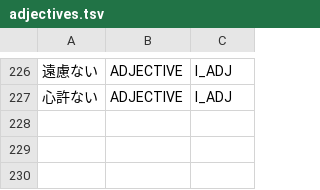
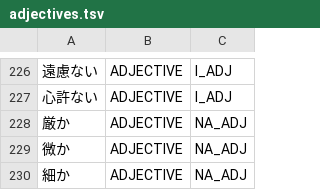
Before and after one commit to aitytech/suzume, a TSV file: data/core/adjectives.tsv, drawn as a sheet; only a part is shown, gaps mark what is left out.

Commit message:
fix: Stop the bare-か na-adjective candidate from breaking 終助詞 かな
The single-kanji na-adjective generator emitted an ADJ_NA candidate for any
<kanji>か before な, intended for 静か/豊か-type stems. It also fired on the
sentence-final 終助詞 かな after a noun, so 東京かな scored 東|京か(ADJ_NA)|な
instead of 東京|か|な (犬かな, 京都かな broke the same way).

Bare single-か na-adjectives are a closed lexical class, so drop the productive
branch and serve the residual OOV members (厳か/微か/細か) from L2 instead. The
やか/らか arms stay as genuine productive derivation.

```diff
--- a/data/core/adjectives.tsv
+++ b/data/core/adjectives.tsv
@@ -227 +227,4 @@
 心許ない	ADJECTIVE	I_ADJ
+厳か	ADJECTIVE	NA_ADJ
+微か	ADJECTIVE	NA_ADJ
+細か	ADJECTIVE	NA_ADJ
```
Also changed, not shown: 3 other files.
